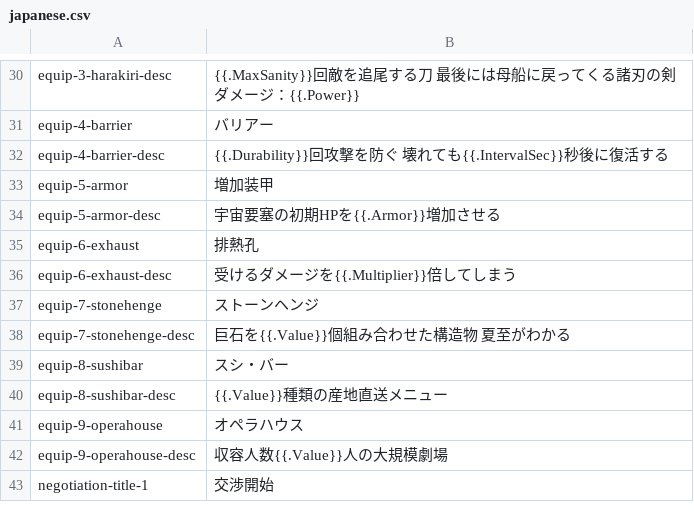
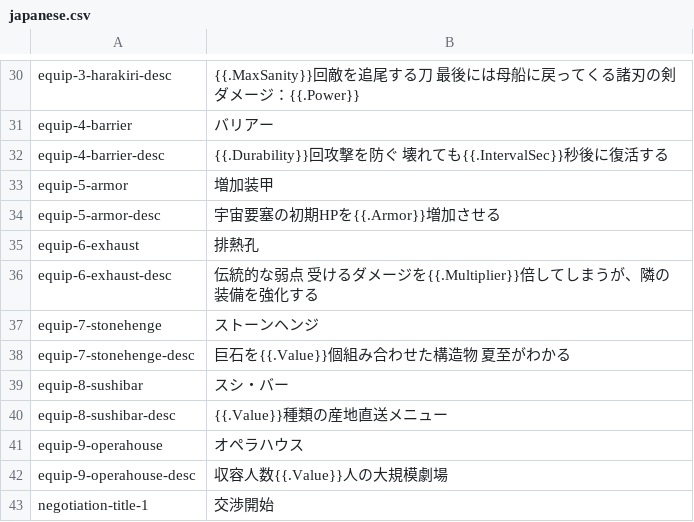
Before and after one commit to noppikinatta/ebitenginejam03, a CSV file: asset/lang/japanese.csv, drawn as a sheet; only a part is shown, gaps mark what is left out.

```diff
--- a/asset/lang/japanese.csv
+++ b/asset/lang/japanese.csv
@@ -35,3 +35,3 @@ equip-5-armor-desc, 宇宙要塞の初期HPを{{.Armor}}増加させる
 equip-6-exhaust, 排熱孔
-equip-6-exhaust-desc, 受けるダメージを{{.Multiplier}}倍してしまう
+equip-6-exhaust-desc, 伝統的な弱点　受けるダメージを{{.Multiplier}}倍してしまうが、隣の装備を強化する
 equip-7-stonehenge, ストーンヘンジ
```
Also changed, not shown: asset/lang/english.csv, 3 other files.
